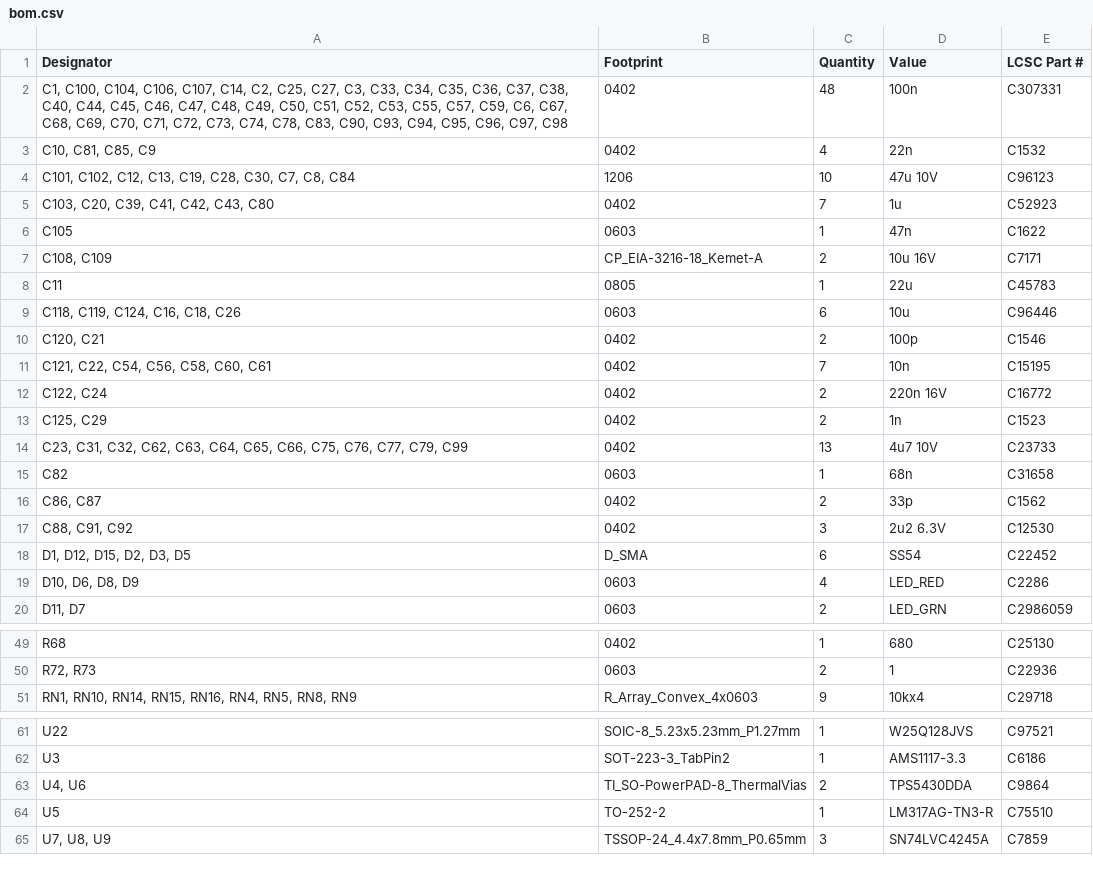
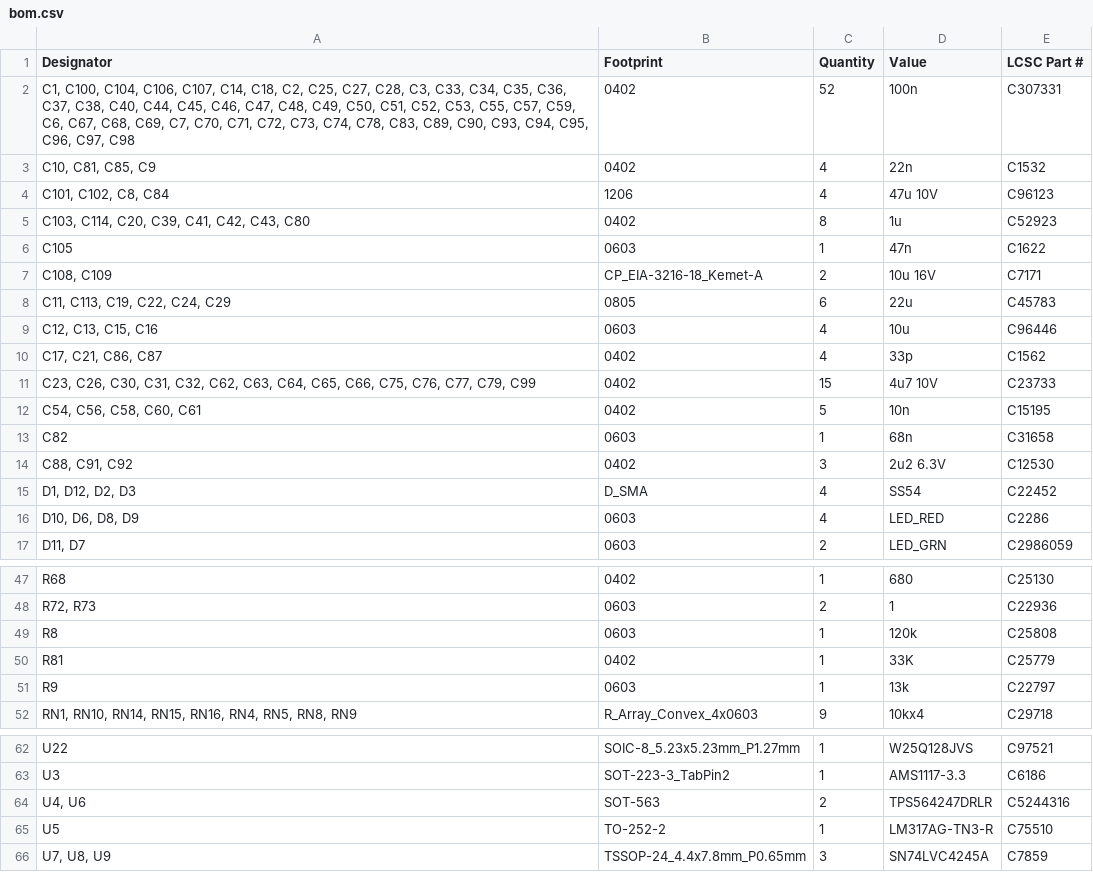
Before and after one commit to DLehenbauer/econopet, a CSV file: hw/rev-b/mainboard/kicad/production/bom.csv, drawn as a sheet; only a part is shown, gaps mark what is left out; the diff covers the shown part only.

Commit message:
chore(hw): create production files

```diff
--- a/hw/rev-b/mainboard/kicad/production/bom.csv
+++ b/hw/rev-b/mainboard/kicad/production/bom.csv
@@ -1,19 +1,16 @@
 Designator,Footprint,Quantity,Value,LCSC Part #
-"C1, C100, C104, C106, C107, C14, C2, C25, C27, C3, C33, C34, C35, C36, C37, C38, C40, C44, C45, C46, C47, C48, C49, C50, C51, C52, C53, C55, C57, C59, C6, C67, C68, C69, C70, C71, C72, C73, C74, C78, C83, C90, C93, C94, C95, C96, C97, C98",0402,48,100n,C307331
+"C1, C100, C104, C106, C107, C14, C18, C2, C25, C27, C28, C3, C33, C34, C35, C36, C37, C38, C40, C44, C45, C46, C47, C48, C49, C50, C51, C52, C53, C55, C57, C59, C6, C67, C68, C69, C7, C70, C71, C72, C73, C74, C78, C83, C89, C90, C93, C94, C95, C96, C97, C98",0402,52,100n,C307331
 "C10, C81, C85, C9",0402,4,22n,C1532
-"C101, C102, C12, C13, C19, C28, C30, C7, C8, C84",1206,10,47u 10V,C96123
-"C103, C20, C39, C41, C42, C43, C80",0402,7,1u,C52923
+"C101, C102, C8, C84",1206,4,47u 10V,C96123
+"C103, C114, C20, C39, C41, C42, C43, C80",0402,8,1u,C52923
 C105,0603,1,47n,C1622
 "C108, C109",CP_EIA-3216-18_Kemet-A,2,10u 16V,C7171
-C11,0805,1,22u,C45783
-"C118, C119, C124, C16, C18, C26",0603,6,10u,C96446
-"C120, C21",0402,2,100p,C1546
-"C121, C22, C54, C56, C58, C60, C61",0402,7,10n,C15195
-"C122, C24",0402,2,220n 16V,C16772
-"C125, C29",0402,2,1n,C1523
-"C23, C31, C32, C62, C63, C64, C65, C66, C75, C76, C77, C79, C99",0402,13,4u7 10V,C23733
+"C11, C113, C19, C22, C24, C29",0805,6,22u,C45783
+"C12, C13, C15, C16",0603,4,10u,C96446
+"C17, C21, C86, C87",0402,4,33p,C1562
+"C23, C26, C30, C31, C32, C62, C63, C64, C65, C66, C75, C76, C77, C79, C99",0402,15,4u7 10V,C23733
+"C54, C56, C58, C60, C61",0402,5,10n,C15195
 C82,0603,1,68n,C31658
-"C86, C87",0402,2,33p,C1562
 "C88, C91, C92",0402,3,2u2 6.3V,C12530
-"D1, D12, D15, D2, D3, D5",D_SMA,6,SS54,C22452
+"D1, D12, D2, D3",D_SMA,4,SS54,C22452
 "D10, D6, D8, D9",0603,4,LED_RED,C2286
@@ -50,2 +48,5 @@ R68,0402,1,680,C25130
 "R72, R73",0603,2,1,C22936
+R8,0603,1,120k,C25808
+R81,0402,1,33K,C25779
+R9,0603,1,13k,C22797
 "RN1, RN10, RN14, RN15, RN16, RN4, RN5, RN8, RN9",R_Array_Convex_4x0603,9,10kx4,C29718
@@ -62,3 +63,3 @@ U22,SOIC-8_5.23x5.23mm_P1.27mm,1,W25Q128JVS,C97521
 U3,SOT-223-3_TabPin2,1,AMS1117-3.3,C6186
-"U4, U6",TI_SO-PowerPAD-8_ThermalVias,2,TPS5430DDA,C9864
+"U4, U6",SOT-563,2,TPS564247DRLR,C5244316
 U5,TO-252-2,1,LM317AG-TN3-R,C75510
```
Also changed, not shown: 4 added rows, 3 removed rows and 12 edited cells elsewhere in this file, hw/rev-b/mainboard/kicad/production/designators.csv, hw/rev-b/mainboard/kicad/production/positions.csv, 21 other files.
